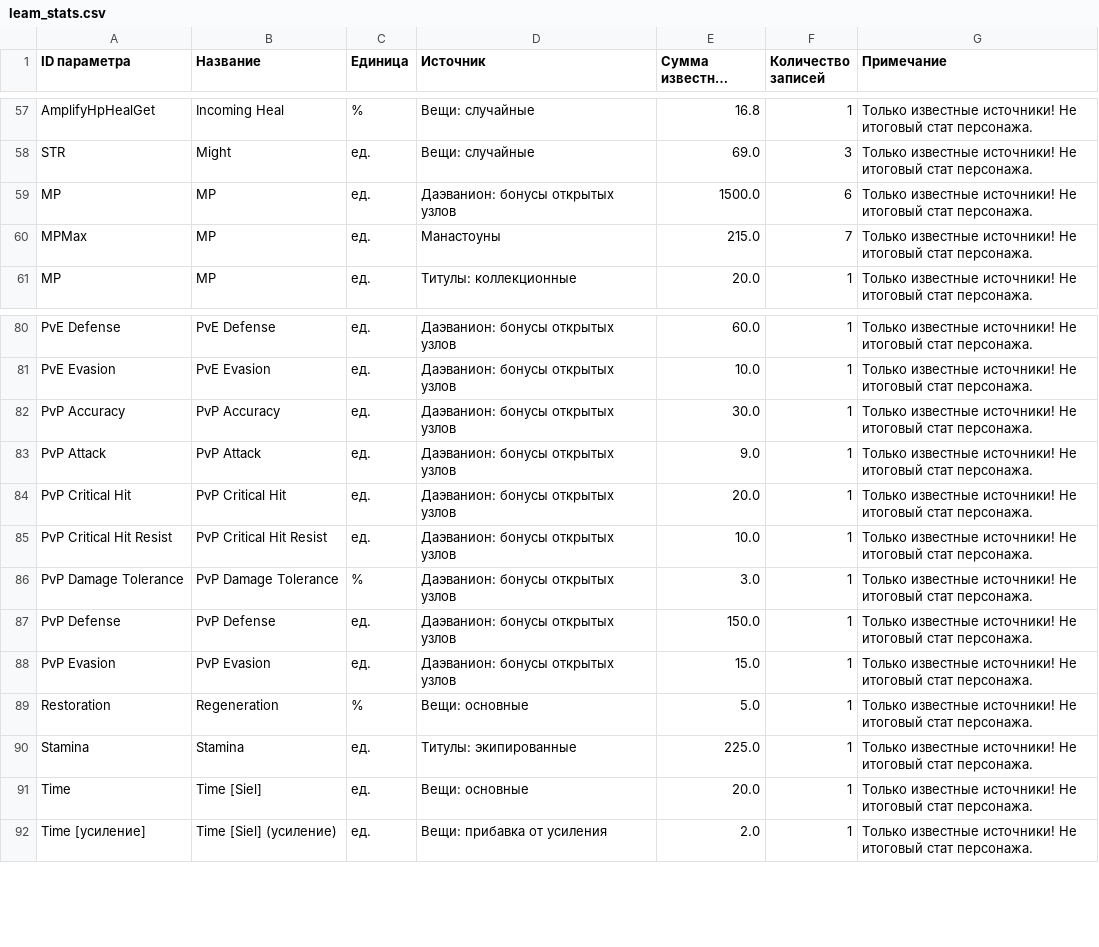
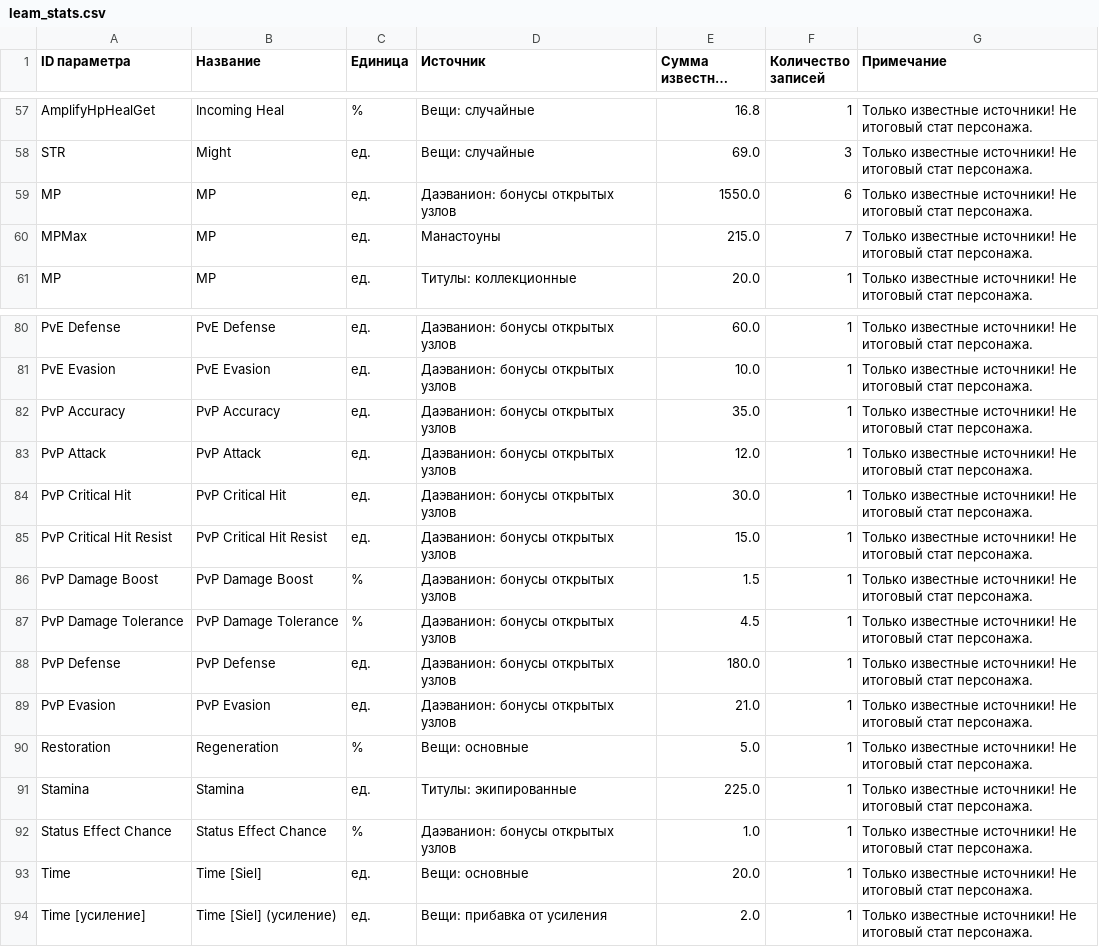
Before and after one commit to bdmwoosa777-coder/leamstat, a CSV file: data/leam_stats.csv, drawn as a sheet; only a part is shown, gaps mark what is left out; long unchanged cells end in ….

```diff
--- a/data/leam_stats.csv
+++ b/data/leam_stats.csv
@@ -58,3 +58,3 @@ AmplifyHpHealGet;Incoming Heal;%;Вещи: случайные;16.8;1;Тольк
 STR;Might;ед.;Вещи: случайные;69.0;3;Только известные источники! Не итоговый стат персонажа.
-MP;MP;ед.;Даэванион: бонусы открытых узлов;1500.0;6;Только известные источники! Не итоговый стат персонажа.
+MP;MP;ед.;Даэванион: бонусы открытых узлов;1550.0;6;Только известные источники! Не итоговый стат персонажа.
 MPMax;MP;ед.;Манастоуны;215.0;7;Только известные источники! Не итоговый стат персонажа.
@@ -81,11 +81,13 @@ PvE Defense;PvE Defense;ед.;Даэванион: бонусы открытых
 PvE Evasion;PvE Evasion;ед.;Даэванион: бонусы открытых узлов;10.0;1;Только известные источники! Не итоговый стат персонажа.
-PvP Accuracy;PvP Accuracy;ед.;Даэванион: бонусы открытых узлов;30.0;1;Только известные источники! Не итоговый стат персонажа.
-PvP Attack;PvP Attack;ед.;Даэванион: бонусы открытых узлов;9.0;1;Только известные источники! Не итоговый стат персонажа.
-PvP Critical Hit;PvP Critical Hit;ед.;Даэванион: бонусы открытых узлов;20.0;1;Только известные источники! Не итоговый стат персонажа.
-PvP Critical Hit Resist;PvP Critical Hit Resist;ед.;Даэванион: бонусы открытых узлов;10.0;1;Только известные источники! Не итоговый стат персонажа.
-PvP Damage Tolerance;PvP Damage Tolerance;%;Даэванион: бонусы открытых узлов;3.0;1;Только известные источники! Не итоговый стат персонажа.
-PvP Defense;PvP Defense;ед.;Даэванион: бонусы открытых узлов;150.0;1;Только известные источники! Не итоговый стат персонажа.
-PvP Evasion;PvP Evasion;ед.;Даэванион: бонусы открытых узлов;15.0;1;Только известные источники! Не итоговый стат персонажа.
+PvP Accuracy;PvP Accuracy;ед.;Даэванион: бонусы открытых узлов;35.0;1;Только известные источники! Не итоговый стат персонажа.
+PvP Attack;PvP Attack;ед.;Даэванион: бонусы открытых узлов;12.0;1;Только известные источники! Не итоговый стат персонажа.
+PvP Critical Hit;PvP Critical Hit;ед.;Даэванион: бонусы открытых узлов;30.0;1;Только известные источники! Не итоговый стат персонажа.
+PvP Critical Hit Resist;PvP Critical Hit Resist;ед.;Даэванион: бонусы открытых узлов;15.0;1;Только известные источники! Не итоговый стат персонажа.
+PvP Damage Boost;PvP Damage Boost;%;Даэванион: бонусы открытых узлов;1.5;1;Только известные источники! Не итоговый стат персонажа.
+PvP Damage Tolerance;PvP Damage Tolerance;%;Даэванион: бонусы открытых узлов;4.5;1;Только известные источники! Не итоговый стат персонажа.
+PvP Defense;PvP Defense;ед.;Даэванион: бонусы открытых узлов;180.0;1;Только известные источники! Не итоговый стат персонажа.
+PvP Evasion;PvP Evasion;ед.;Даэванион: бонусы открытых узлов;21.0;1;Только известные источники! Не итоговый стат персонажа.
 Restoration;Regeneration;%;Вещи: основные;5.0;1;Только известные источники! Не итоговый стат персонажа.
 Stamina;Stamina;ед.;Титулы: экипированные;225.0;1;Только известные источники! Не итоговый стат персонажа.
+Status Effect Chance;Status Effect Chance;%;Даэванион: бонусы открытых узлов;1.0;1;Только известные источники! Не итоговый стат персонажа.
 Time;Time [Siel];ед.;Вещи: основные;20.0;1;Только известные источники! Не итоговый стат персонажа.
```
Also changed, not shown: data/leam_stat_details.csv, 5 other files.
